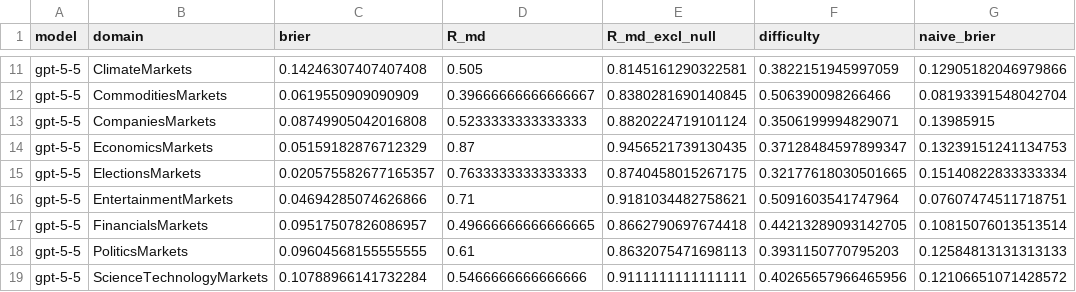
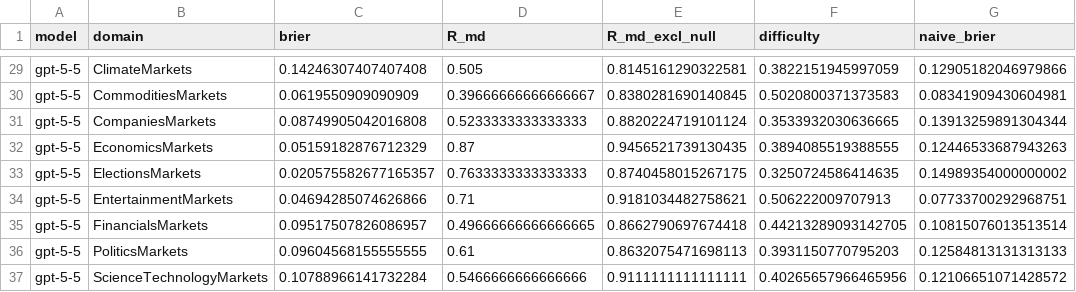
Before and after one commit to PrashanthBhaskara/AIForecastPaper, a CSV file: Research/analysis/panel_data.csv, drawn as a sheet; only a part is shown, gaps mark what is left out; addresses are those after the commit; the diff covers the shown part only; the diff names each change by its address in the sheet, - before the commit and + after, or states it on an @@ line.

```diff
--- a/Research/analysis/panel_data.csv
+++ b/Research/analysis/panel_data.csv
-F30 (difficulty): 0.506390098266466
+F30 (difficulty): 0.5020800371373583
-G30 (naive_brier): 0.08193391548042704
+G30 (naive_brier): 0.08341909430604981
-F31 (difficulty): 0.3506199994829071
+F31 (difficulty): 0.3533932030636665
-G31 (naive_brier): 0.13985915
+G31 (naive_brier): 0.13913259891304344
-F32 (difficulty): 0.37128484597899347
+F32 (difficulty): 0.3894085519388555
-G32 (naive_brier): 0.13239151241134753
+G32 (naive_brier): 0.12446533687943263
-F33 (difficulty): 0.32177618030501665
+F33 (difficulty): 0.3250724586414635
-G33 (naive_brier): 0.15140822833333334
+G33 (naive_brier): 0.14989354000000002
-F34 (difficulty): 0.5091603541747964
+F34 (difficulty): 0.506222009707913
-G34 (naive_brier): 0.07607474511718751
+G34 (naive_brier): 0.07733700292968751
```
Also changed, not shown: 18 added rows and 10 edited cells elsewhere in this file, 22 other files.
